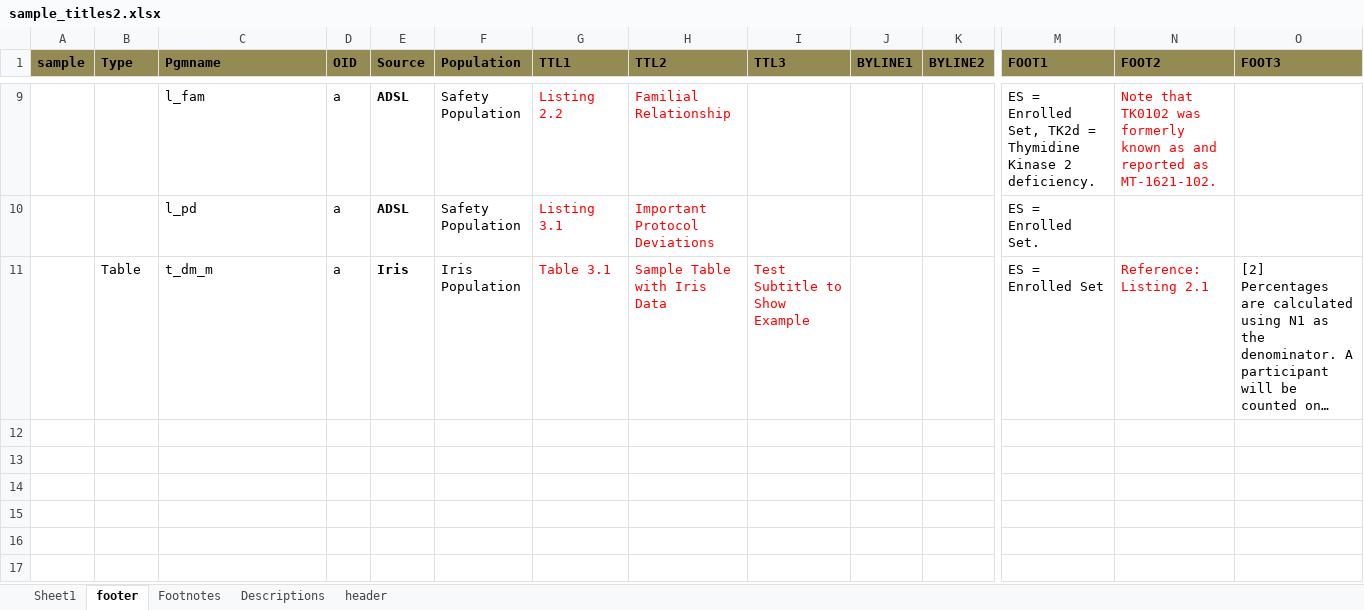
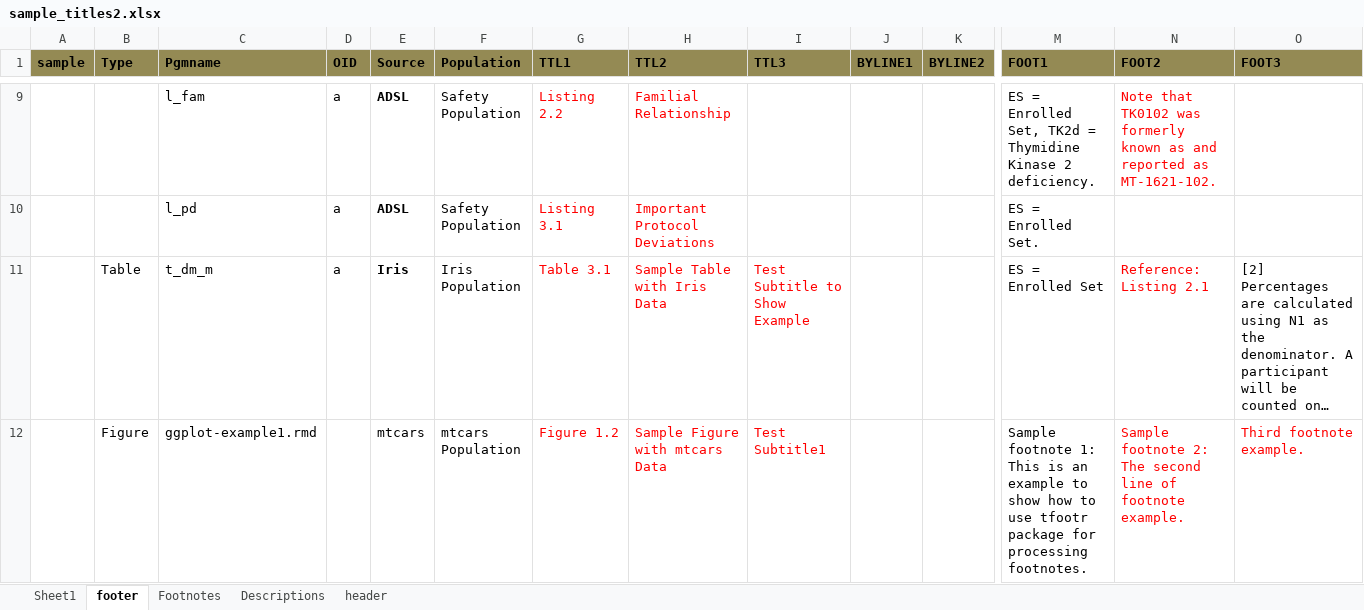
Before and after one commit to UCB-Biopharma/tflmetaR, an Excel workbook: inst/extdata/sample_titles2.xlsx, sheet footer, drawn as a sheet; only a part is shown, gaps mark what is left out; long unchanged cells end in …; values as stored, in another font and other column widths than the file's, no borders; rows hold the shown columns only; the diff names each change by its address in the sheet, - before the commit and + after, or states it on an @@ line.

Commit message:
Add one more row in title excel file

```diff
--- a/inst/extdata/sample_titles2.xlsx (sheet footer)
+++ b/inst/extdata/sample_titles2.xlsx (sheet footer)
+row 12:  | Figure | ggplot-example1.rmd |  | mtcars | mtcars Population | Figure 1.2 | Sample Figure with mtcars Data | Test Subtitle1 |  |  | Sample footnote 1: This is an example to show how to use tfootr package for processing footnotes. | Sample footnote 2: The second line of footnote example. | Third footnote example.
```
Also changed, not shown: 1 other file.
